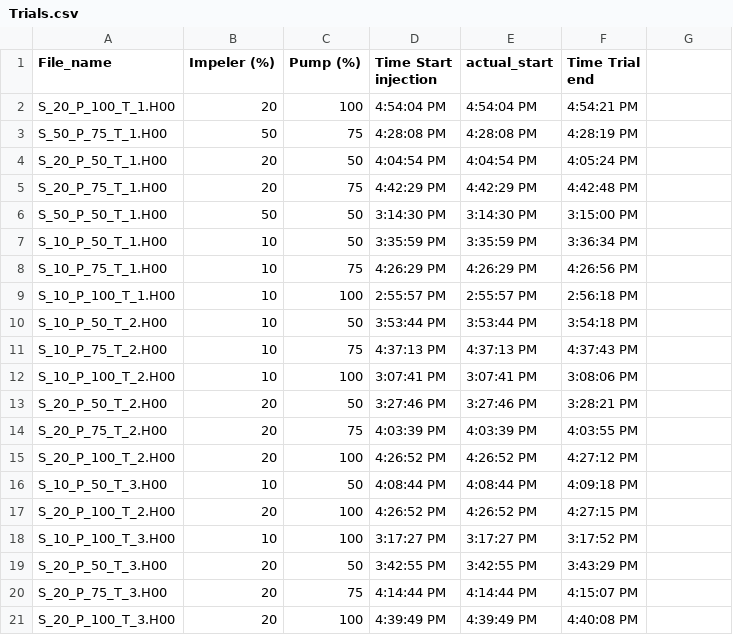
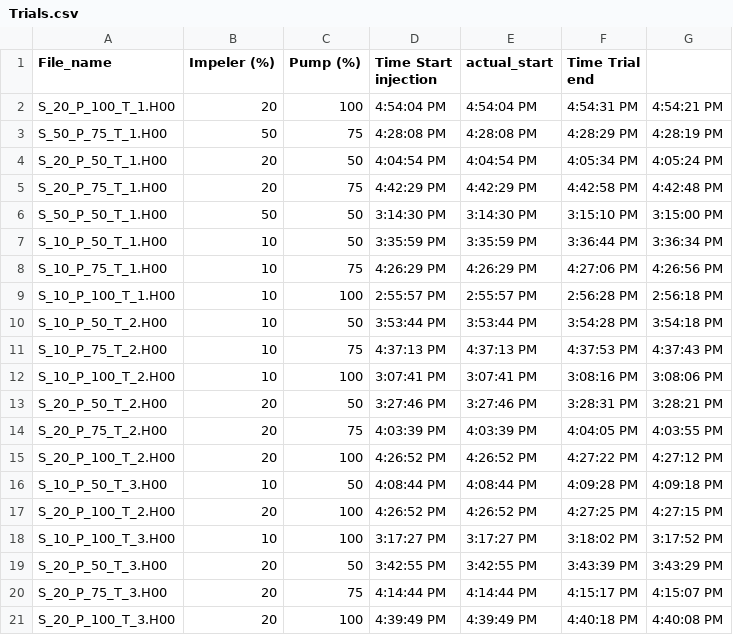
Before and after one commit to toddclark000/Project_4, a CSV file: Time_stamp_data/Trials.csv, drawn as a sheet; the diff names each change by its address in the sheet, - before the commit and + after, or states it on an @@ line.

```diff
--- a/Time_stamp_data/Trials.csv
+++ b/Time_stamp_data/Trials.csv
-F2 (Time Trial end): 4:54:21 PM
+F2 (Time Trial end): 4:54:31 PM
-G2: (empty)
+G2: 4:54:21 PM
-F3 (Time Trial end): 4:28:19 PM
+F3 (Time Trial end): 4:28:29 PM
-G3: (empty)
+G3: 4:28:19 PM
-F4 (Time Trial end): 4:05:24 PM
+F4 (Time Trial end): 4:05:34 PM
-G4: (empty)
+G4: 4:05:24 PM
-F5 (Time Trial end): 4:42:48 PM
+F5 (Time Trial end): 4:42:58 PM
-G5: (empty)
+G5: 4:42:48 PM
-F6 (Time Trial end): 3:15:00 PM
+F6 (Time Trial end): 3:15:10 PM
-G6: (empty)
+G6: 3:15:00 PM
-F7 (Time Trial end): 3:36:34 PM
+F7 (Time Trial end): 3:36:44 PM
-G7: (empty)
+G7: 3:36:34 PM
-F8 (Time Trial end): 4:26:56 PM
+F8 (Time Trial end): 4:27:06 PM
-G8: (empty)
+G8: 4:26:56 PM
-F9 (Time Trial end): 2:56:18 PM
+F9 (Time Trial end): 2:56:28 PM
-G9: (empty)
+G9: 2:56:18 PM
-F10 (Time Trial end): 3:54:18 PM
+F10 (Time Trial end): 3:54:28 PM
-G10: (empty)
+G10: 3:54:18 PM
-F11 (Time Trial end): 4:37:43 PM
+F11 (Time Trial end): 4:37:53 PM
-G11: (empty)
+G11: 4:37:43 PM
-F12 (Time Trial end): 3:08:06 PM
+F12 (Time Trial end): 3:08:16 PM
-G12: (empty)
+G12: 3:08:06 PM
-F13 (Time Trial end): 3:28:21 PM
+F13 (Time Trial end): 3:28:31 PM
-G13: (empty)
+G13: 3:28:21 PM
-F14 (Time Trial end): 4:03:55 PM
+F14 (Time Trial end): 4:04:05 PM
-G14: (empty)
+G14: 4:03:55 PM
-F15 (Time Trial end): 4:27:12 PM
+F15 (Time Trial end): 4:27:22 PM
-G15: (empty)
+G15: 4:27:12 PM
-F16 (Time Trial end): 4:09:18 PM
+F16 (Time Trial end): 4:09:28 PM
-G16: (empty)
+G16: 4:09:18 PM
-F17 (Time Trial end): 4:27:15 PM
+F17 (Time Trial end): 4:27:25 PM
-G17: (empty)
+G17: 4:27:15 PM
-F18 (Time Trial end): 3:17:52 PM
+F18 (Time Trial end): 3:18:02 PM
-G18: (empty)
+G18: 3:17:52 PM
-F19 (Time Trial end): 3:43:29 PM
+F19 (Time Trial end): 3:43:39 PM
-G19: (empty)
+G19: 3:43:29 PM
-F20 (Time Trial end): 4:15:07 PM
+F20 (Time Trial end): 4:15:17 PM
-G20: (empty)
+G20: 4:15:07 PM
-F21 (Time Trial end): 4:40:08 PM
+F21 (Time Trial end): 4:40:18 PM
-G21: (empty)
+G21: 4:40:08 PM
```
Also changed, not shown: 1 other file.
